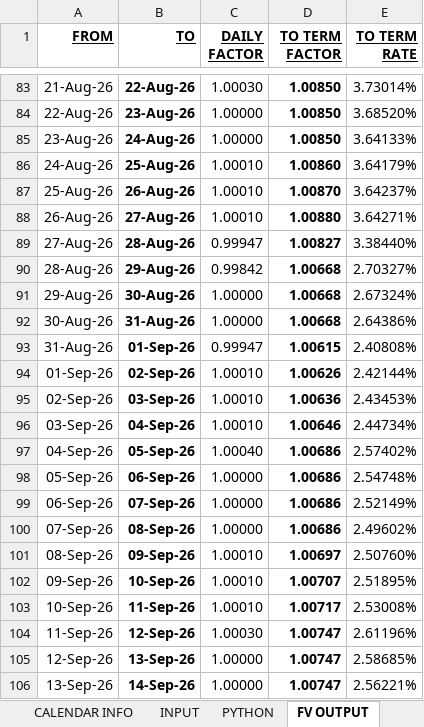
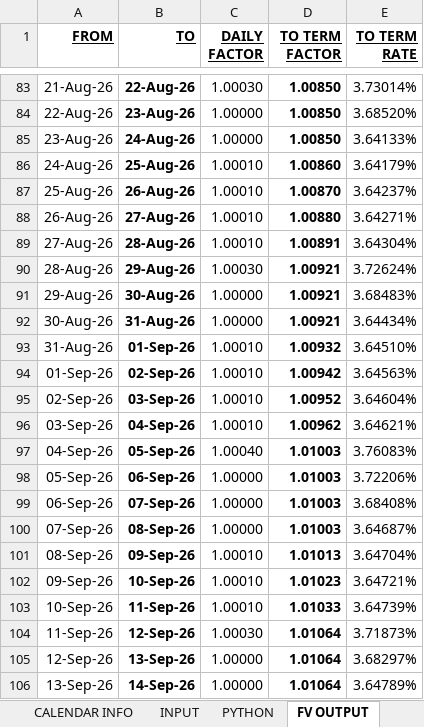
Before and after one commit to mikehyland-quant/crypto-project, an Excel workbook: spreadsheets/2026 Short Rates.xlsm, sheet FV OUTPUT, drawn as a sheet; only a part is shown, gaps mark what is left out; values as stored, in another font and other column widths than the file's, no borders; charts and pictures not drawn; the diff covers the shown part only; the diff names each change by its address in the sheet, - before the commit and + after, or states it on an @@ line.

```diff
--- a/spreadsheets/2026 Short Rates.xlsm (sheet FV OUTPUT)
+++ b/spreadsheets/2026 Short Rates.xlsm (sheet FV OUTPUT)
-C89 (DAILY FACTOR): 0.99947
+C89 (DAILY FACTOR): 1.00010
-D89 (TO TERM FACTOR): 1.00827
+D89 (TO TERM FACTOR): 1.00891
-E89 (TO TERM RATE): 3.38440%
+E89 (TO TERM RATE): 3.64304%
-C90 (DAILY FACTOR): 0.99842
+C90 (DAILY FACTOR): 1.00030
-D90:D92 (TO TERM FACTOR): 1.00668
+D90:D92 (TO TERM FACTOR): 1.00921
-E90 (TO TERM RATE): 2.70327%
+E90 (TO TERM RATE): 3.72624%
-E91 (TO TERM RATE): 2.67324%
+E91 (TO TERM RATE): 3.68483%
-E92 (TO TERM RATE): 2.64386%
+E92 (TO TERM RATE): 3.64434%
-C93 (DAILY FACTOR): 0.99947
+C93 (DAILY FACTOR): 1.00010
-D93 (TO TERM FACTOR): 1.00615
+D93 (TO TERM FACTOR): 1.00932
-E93 (TO TERM RATE): 2.40808%
+E93 (TO TERM RATE): 3.64510%
-D94 (TO TERM FACTOR): 1.00626
+D94 (TO TERM FACTOR): 1.00942
-E94 (TO TERM RATE): 2.42144%
+E94 (TO TERM RATE): 3.64563%
-D95 (TO TERM FACTOR): 1.00636
+D95 (TO TERM FACTOR): 1.00952
-E95 (TO TERM RATE): 2.43453%
+E95 (TO TERM RATE): 3.64604%
-D96 (TO TERM FACTOR): 1.00646
+D96 (TO TERM FACTOR): 1.00962
-E96 (TO TERM RATE): 2.44734%
+E96 (TO TERM RATE): 3.64621%
-D97:D100 (TO TERM FACTOR): 1.00686
+D97:D100 (TO TERM FACTOR): 1.01003
-E97 (TO TERM RATE): 2.57402%
+E97 (TO TERM RATE): 3.76083%
-E98 (TO TERM RATE): 2.54748%
+E98 (TO TERM RATE): 3.72206%
-E99 (TO TERM RATE): 2.52149%
+E99 (TO TERM RATE): 3.68408%
-E100 (TO TERM RATE): 2.49602%
+E100 (TO TERM RATE): 3.64687%
-D101 (TO TERM FACTOR): 1.00697
+D101 (TO TERM FACTOR): 1.01013
-E101 (TO TERM RATE): 2.50760%
+E101 (TO TERM RATE): 3.64704%
-D102 (TO TERM FACTOR): 1.00707
+D102 (TO TERM FACTOR): 1.01023
-E102 (TO TERM RATE): 2.51895%
+E102 (TO TERM RATE): 3.64721%
-D103 (TO TERM FACTOR): 1.00717
+D103 (TO TERM FACTOR): 1.01033
-E103 (TO TERM RATE): 2.53008%
+E103 (TO TERM RATE): 3.64739%
-D104:D106 (TO TERM FACTOR): 1.00747
+D104:D106 (TO TERM FACTOR): 1.01064
-E104 (TO TERM RATE): 2.61196%
+E104 (TO TERM RATE): 3.71873%
-E105 (TO TERM RATE): 2.58685%
+E105 (TO TERM RATE): 3.68297%
-E106 (TO TERM RATE): 2.56221%
+E106 (TO TERM RATE): 3.64789%
```
Also changed, not shown: 254 edited cells elsewhere in this sheet, sheet DAILY EXTRAPOLATION, sheet INPUT, sheet OUTPUT, sheet 3M SOFR CALCS, sheet PYTHON, formulas that keep their value, charts or pictures.
